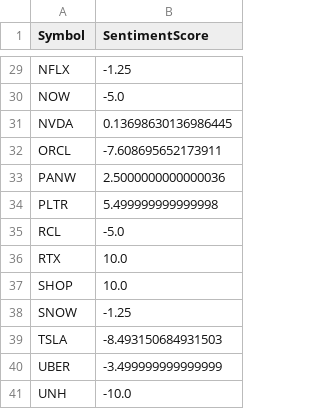
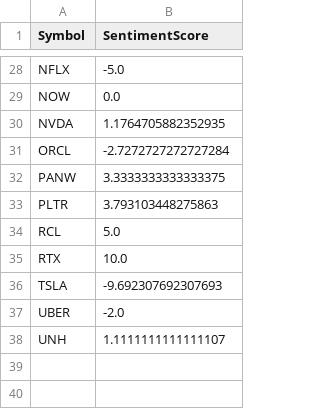
Before and after one commit to drcnavad/ChatBot, a CSV file: Reports/weighted_sentiment.csv, drawn as a sheet; only a part is shown, gaps mark what is left out; removed rows and columns are numbered as before the commit, all else as after; the diff covers the shown part only; the diff names each change by its address in the sheet, - before the commit and + after, or states it on an @@ line.

```diff
--- a/Reports/weighted_sentiment.csv
+++ b/Reports/weighted_sentiment.csv
-B28 (SentimentScore): -1.25
+B28 (SentimentScore): -5.0
-B29 (SentimentScore): -5.0
+B29 (SentimentScore): 0.0
-B30 (SentimentScore): 0.13698630136986445
+B30 (SentimentScore): 1.1764705882352935
-B31 (SentimentScore): -7.608695652173911
+B31 (SentimentScore): -2.7272727272727284
-B32 (SentimentScore): 2.5000000000000036
+B32 (SentimentScore): 3.3333333333333375
-B33 (SentimentScore): 5.499999999999998
+B33 (SentimentScore): 3.793103448275863
-B34 (SentimentScore): -5.0
+B34 (SentimentScore): 5.0
-row 37: SHOP | 10.0
-row 38: SNOW | -1.25
-B36 (SentimentScore): -8.493150684931503
+B36 (SentimentScore): -9.692307692307693
-B37 (SentimentScore): -3.499999999999999
+B37 (SentimentScore): -2.0
-B38 (SentimentScore): -10.0
+B38 (SentimentScore): 1.1111111111111107
```
Also changed, not shown: 3 added rows, 4 removed rows and 23 edited cells elsewhere in this file, Reports/balance_sheet_weights.csv, Reports/buy_transactions.csv, 11 other files.
